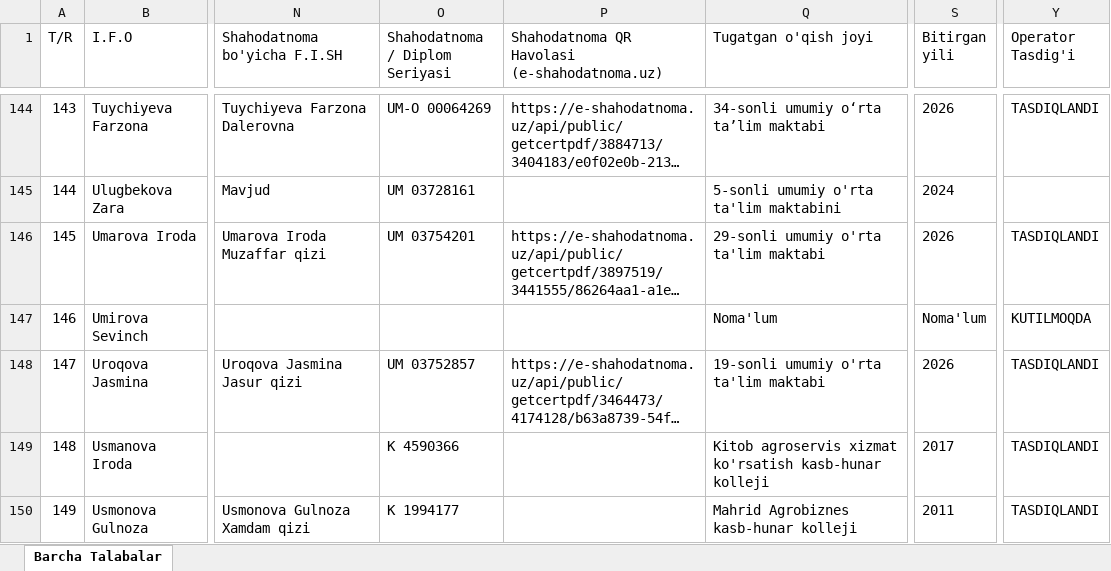
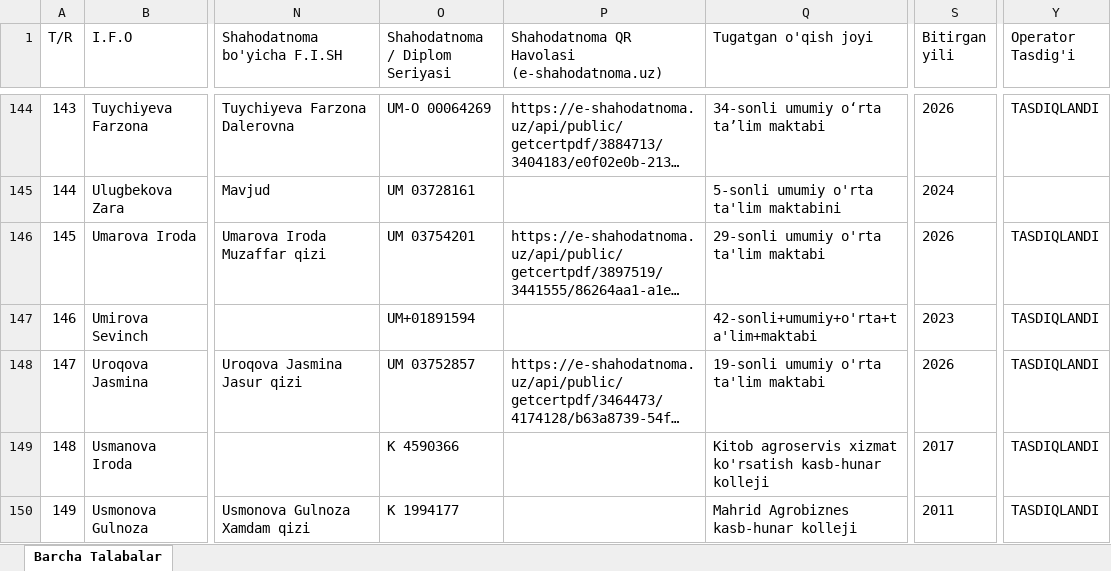
Before and after one commit to ozodbeknapasov007-dotcom/talabalar-jadvali, an Excel workbook: Talabalar_Toliq_Royxati.xlsx, sheet Barcha Talabalar, drawn as a sheet; only a part is shown, gaps mark what is left out; long unchanged cells end in …; values as stored, in another font and other column widths than the file's, no borders; the diff names each change by its address in the sheet, - before the commit and + after, or states it on an @@ line.

```diff
--- a/Talabalar_Toliq_Royxati.xlsx (sheet Barcha Talabalar)
+++ b/Talabalar_Toliq_Royxati.xlsx (sheet Barcha Talabalar)
-O147 (Shahodatnoma / Diplom Seriyasi): (empty)
+O147 (Shahodatnoma / Diplom Seriyasi): UM+01891594
-Q147 (Tugatgan o'qish joyi): Noma'lum
+Q147 (Tugatgan o'qish joyi): 42-sonli+umumiy+o'rta+ta'lim+maktabi
-S147 (Bitirgan yili): Noma'lum
+S147 (Bitirgan yili): 2023
-Y147 (Operator Tasdig'i): KUTILMOQDA
+Y147 (Operator Tasdig'i): TASDIQLANDI
```
Also changed, not shown: Talabalar_Yangilangan_Royxat.xlsx, qayta_tekshiruv/Talabalar_Yangilangan_Royxat.xlsx, 3 other files.
